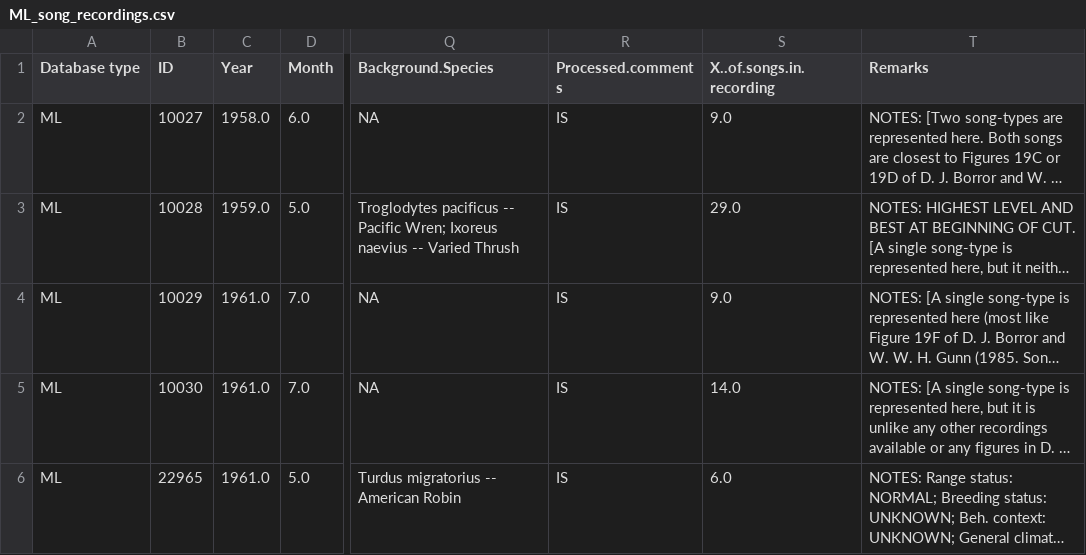
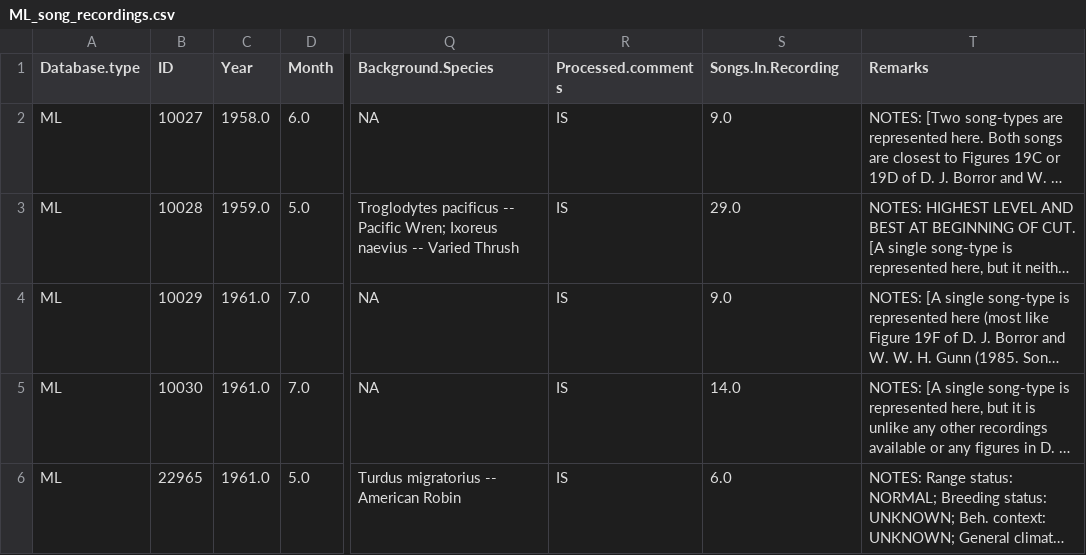
Before and after one commit to madelynore/Song-Analysis, a CSV file: data/ML_song_recordings.csv, drawn as a sheet; only a part is shown, gaps mark what is left out; long unchanged cells end in …; the diff names each change by its address in the sheet, - before the commit and + after, or states it on an @@ line.

```diff
--- a/data/ML_song_recordings.csv
+++ b/data/ML_song_recordings.csv
-A1: Database type
+A1: Database.type
-S1: X..of.songs.in.recording
+S1: Songs.In.Recording
```
Also changed, not shown: data/XC_song_recordings.csv, 1 other file.
